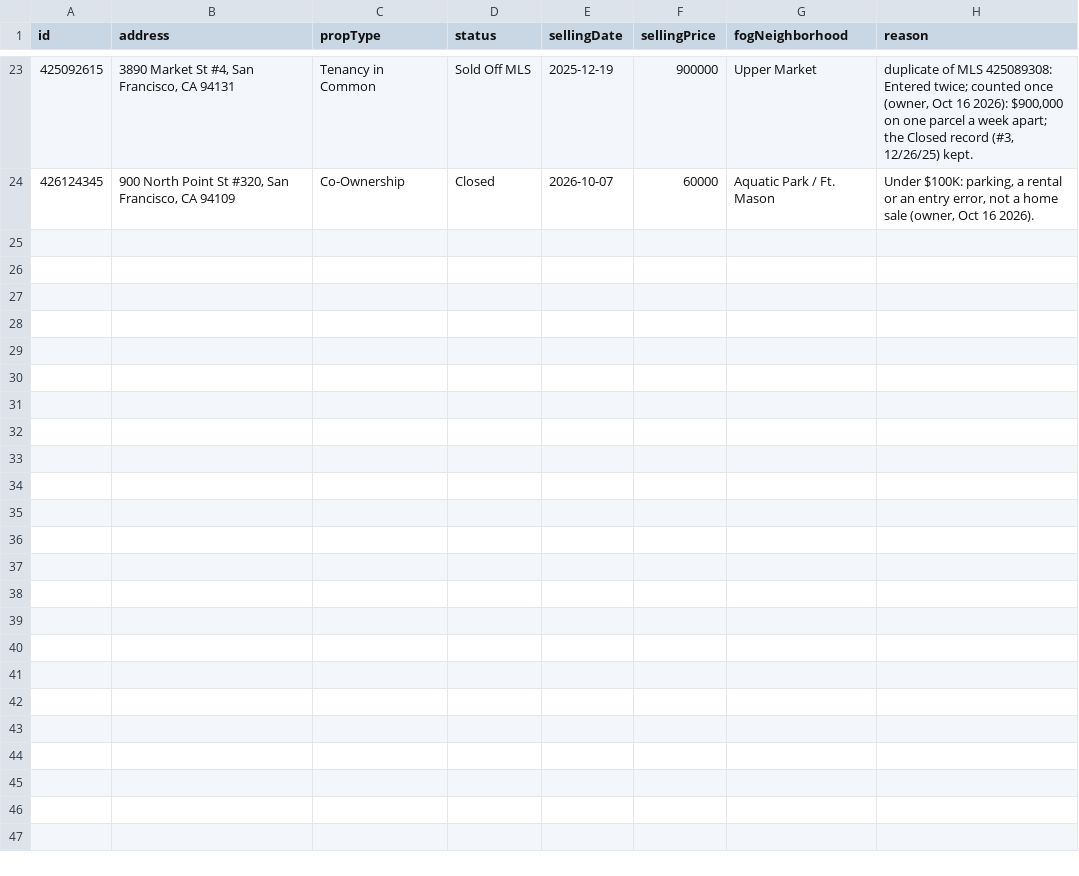
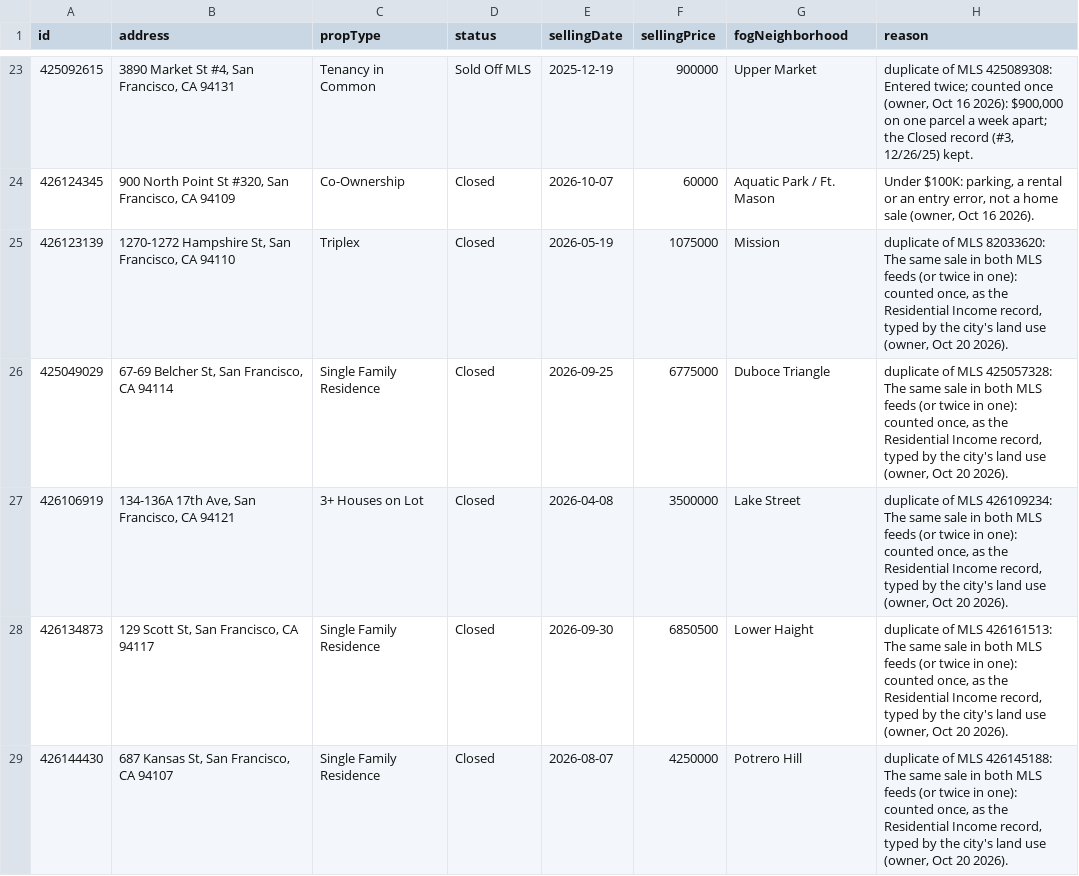
Before and after one commit to chuckheaver/opscast, a CSV file: data/removed-sales.csv, drawn as a sheet; only a part is shown, gaps mark what is left out; the diff covers the shown part only; the diff names each change by its address in the sheet, - before the commit and + after, or states it on an @@ line.

```diff
--- a/data/removed-sales.csv
+++ b/data/removed-sales.csv
+row 25: 426123139 | 1270-1272 Hampshire St, San Francisco, CA 94110 | Triplex | Closed | 2026-05-19 | 1075000 | Mission | duplicate of MLS 82033620: The same sale in both MLS feeds (or twice in one): counted once, as the Residential Income record, typed by the city's land use (owner, Oct 20 2026).
+row 26: 425049029 | 67-69 Belcher St, San Francisco, CA 94114 | Single Family Residence | Closed | 2026-09-25 | 6775000 | Duboce Triangle | duplicate of MLS 425057328: The same sale in both MLS feeds (or twice in one): counted once, as the Residential Income record, typed by the city's land use (owner, Oct 20 2026).
+row 27: 426106919 | 134-136A 17th Ave, San Francisco, CA 94121 | 3+ Houses on Lot | Closed | 2026-04-08 | 3500000 | Lake Street | duplicate of MLS 426109234: The same sale in both MLS feeds (or twice in one): counted once, as the Residential Income record, typed by the city's land use (owner, Oct 20 2026).
+row 28: 426134873 | 129 Scott St, San Francisco, CA 94117 | Single Family Residence | Closed | 2026-09-30 | 6850500 | Lower Haight | duplicate of MLS 426161513: The same sale in both MLS feeds (or twice in one): counted once, as the Residential Income record, typed by the city's land use (owner, Oct 20 2026).
+row 29: 426144430 | 687 Kansas St, San Francisco, CA 94107 | Single Family Residence | Closed | 2026-08-07 | 4250000 | Potrero Hill | duplicate of MLS 426145188: The same sale in both MLS feeds (or twice in one): counted once, as the Residential Income record, typed by the city's land use (owner, Oct 20 2026).
```
Also changed, not shown: 5 added rows elsewhere in this file, data/edited-sales.csv, 3 other files.
